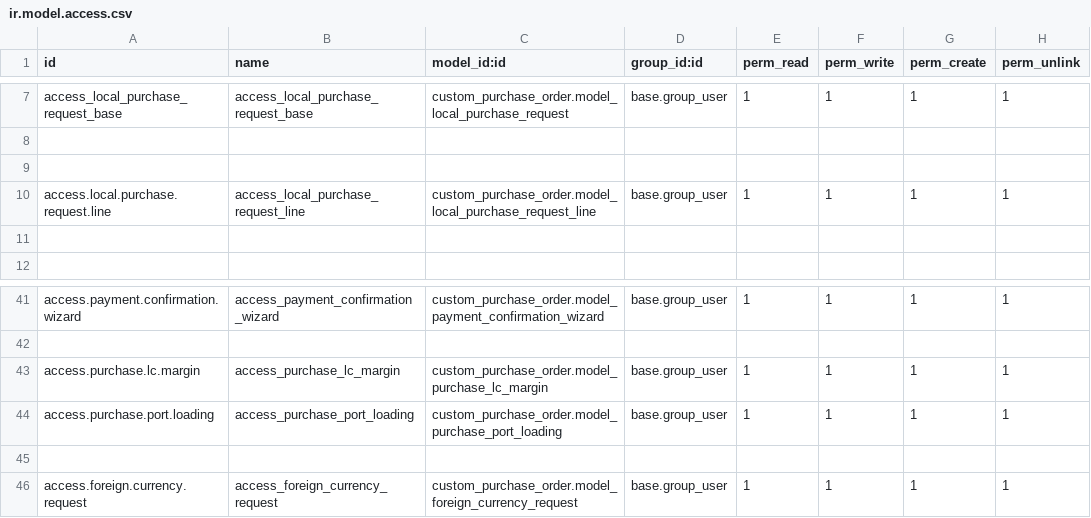
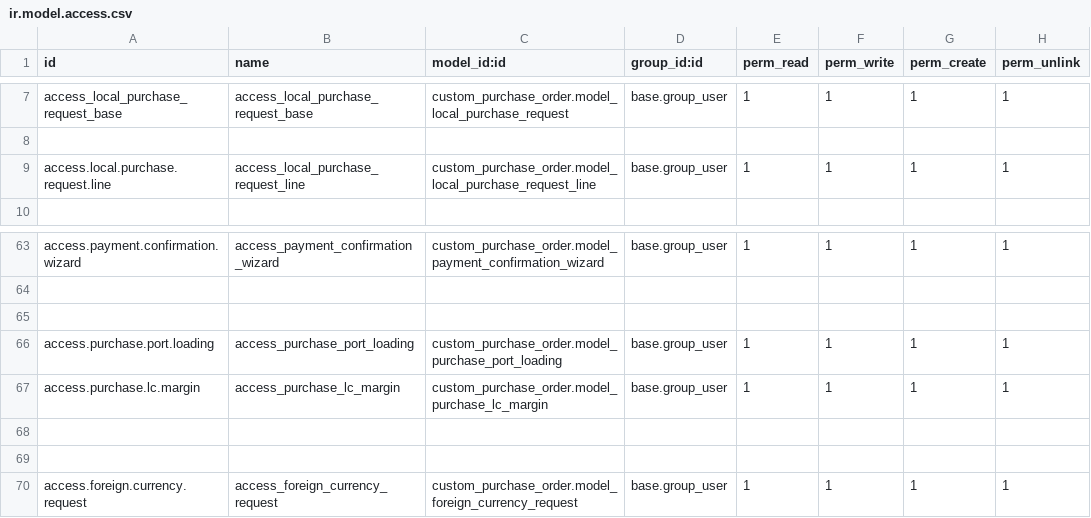
Before and after one commit to drogatechnology/lh_investment, a CSV file: custom_purchase_order/security/ir.model.access.csv, drawn as a sheet; only a part is shown, gaps mark what is left out; the diff covers the shown part only.

```diff
--- a/custom_purchase_order/security/ir.model.access.csv
+++ b/custom_purchase_order/security/ir.model.access.csv
@@ -8,5 +8,3 @@ access_local_purchase_request_base,access_local_purchase_request_base,custom_pur
 
-
 access.local.purchase.request.line,access_local_purchase_request_line,custom_purchase_order.model_local_purchase_request_line,base.group_user,1,1,1,1
-
 
@@ -42,4 +64,6 @@ access.payment.confirmation.wizard,access_payment_confirmation_wizard,custom_pur
 
+
+access.purchase.port.loading,access_purchase_port_loading,custom_purchase_order.model_purchase_port_loading,base.group_user,1,1,1,1
 access.purchase.lc.margin,access_purchase_lc_margin,custom_purchase_order.model_purchase_lc_margin,base.group_user,1,1,1,1
-access.purchase.port.loading,access_purchase_port_loading,custom_purchase_order.model_purchase_port_loading,base.group_user,1,1,1,1
+
 
```
Also changed, not shown: 24 added rows elsewhere in this file, 45 other files.
